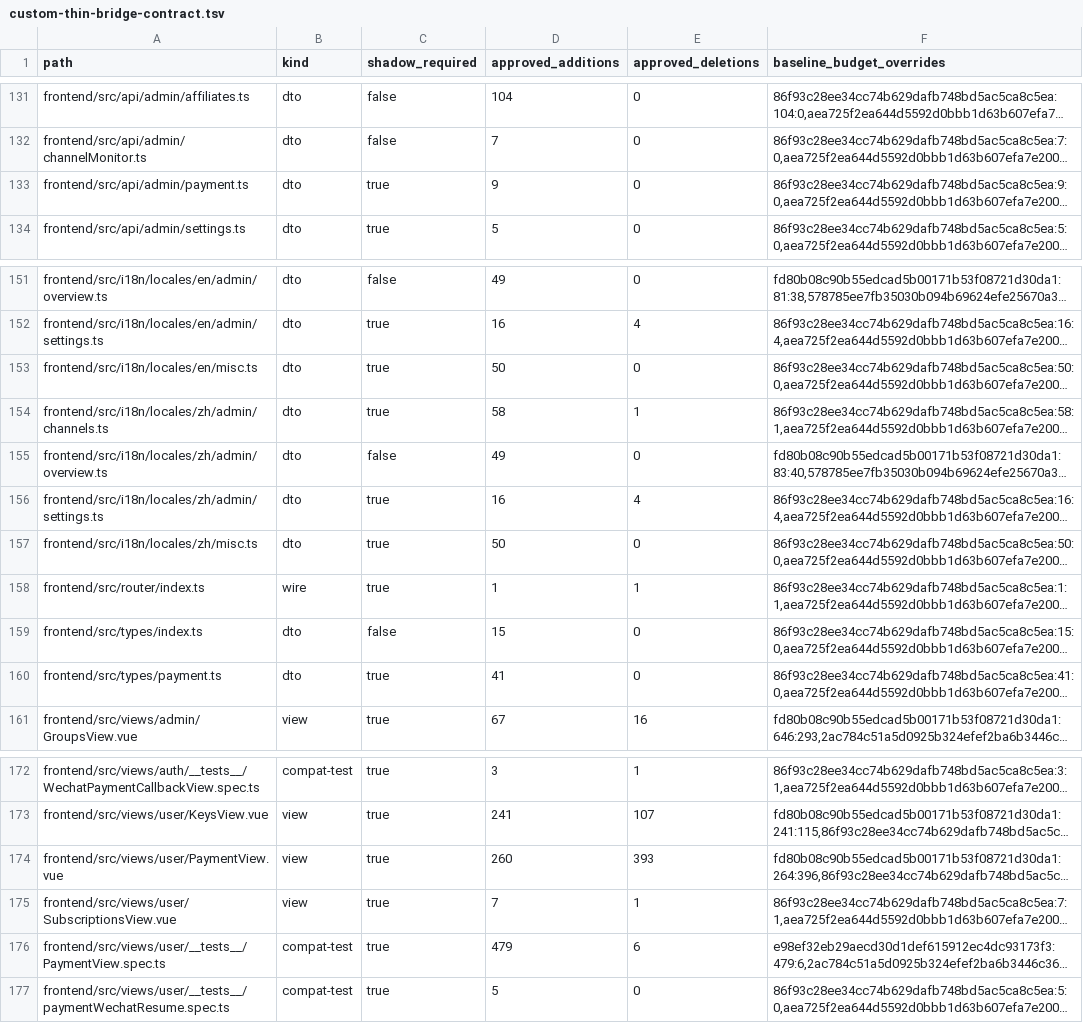
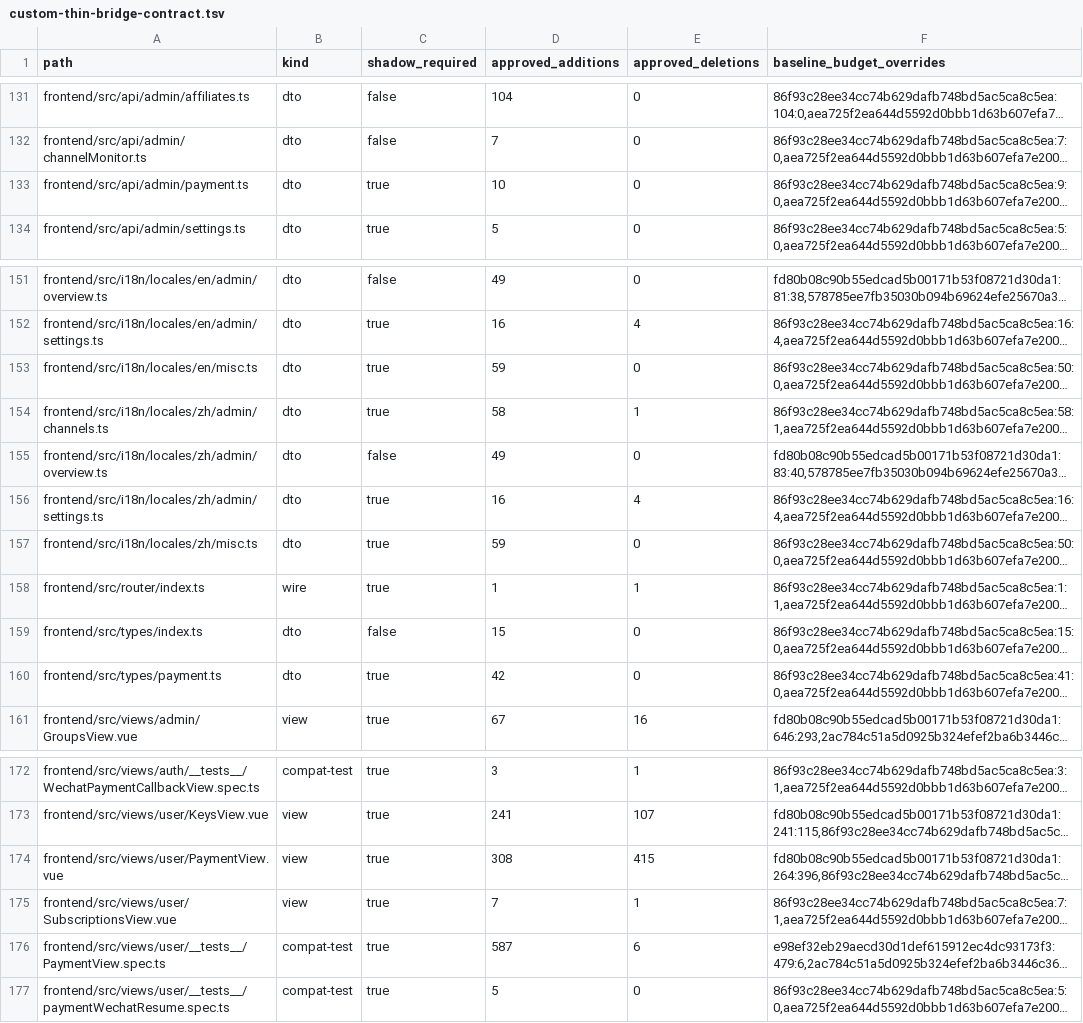
Before and after one commit to o87110/sub2api-custom-public, a TSV file: .github/custom-thin-bridge-contract.tsv, drawn as a sheet; only a part is shown, gaps mark what is left out; long unchanged cells end in …; the diff names each change by its address in the sheet, - before the commit and + after, or states it on an @@ line.

```diff
--- a/.github/custom-thin-bridge-contract.tsv
+++ b/.github/custom-thin-bridge-contract.tsv
-D133 (approved_additions): 9
+D133 (approved_additions): 10
-D153 (approved_additions): 50
+D153 (approved_additions): 59
-D157 (approved_additions): 50
+D157 (approved_additions): 59
-D160 (approved_additions): 41
+D160 (approved_additions): 42
-D174 (approved_additions): 260
+D174 (approved_additions): 308
-E174 (approved_deletions): 393
+E174 (approved_deletions): 415
-D176 (approved_additions): 479
+D176 (approved_additions): 587
```
Also changed, not shown: .github/custom-upstream-delta.tsv, 5 other files.
